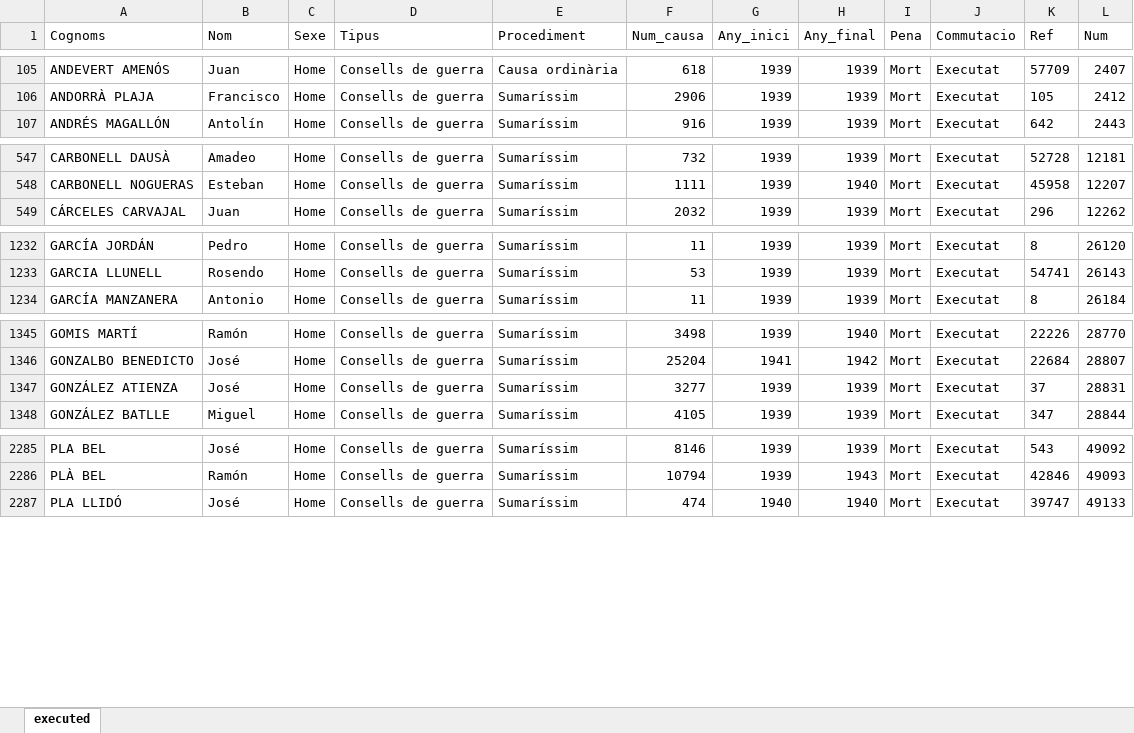
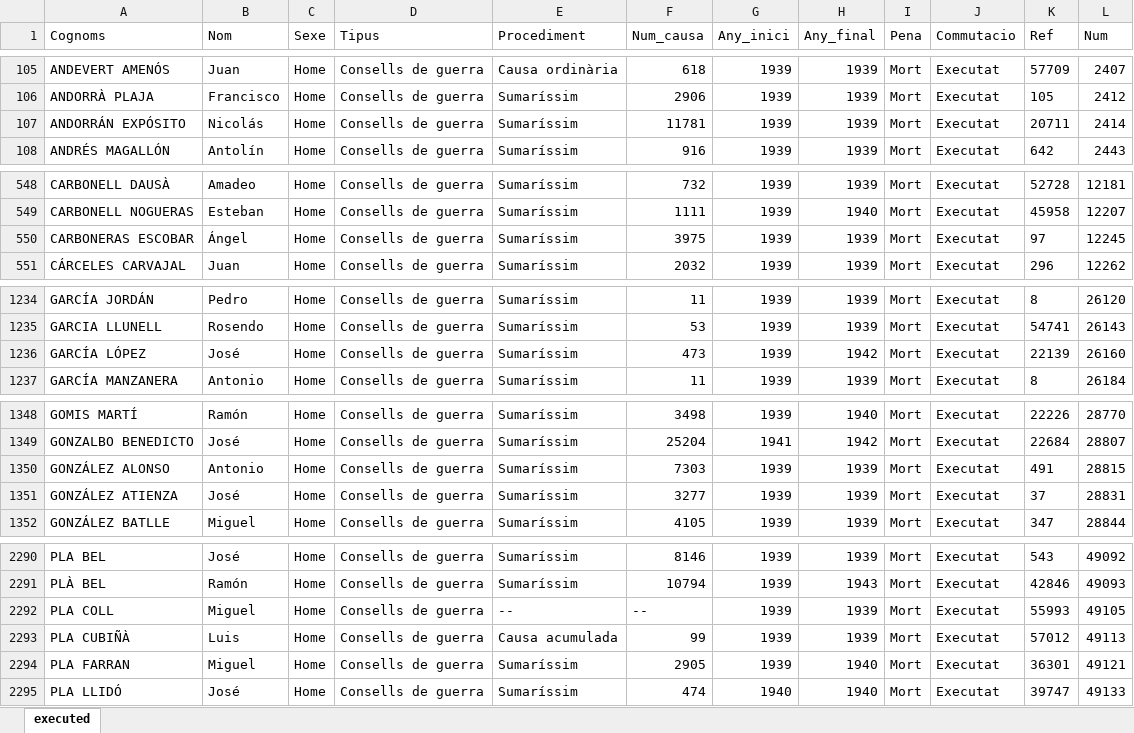
Before and after one commit to marcbeldata/Repressaliats-Franquisme-Catalunya, an Excel workbook: Executats pel franquisme a Catalunya.xlsx, sheet executed, drawn as a sheet; only a part is shown, gaps mark what is left out; values as stored, in another font and other column widths than the file's, no borders; the diff covers the shown part only; the diff names each change by its address in the sheet, - before the commit and + after, or states it on an @@ line.

```diff
--- a/Executats pel franquisme a Catalunya.xlsx (sheet executed)
+++ b/Executats pel franquisme a Catalunya.xlsx (sheet executed)
+row 107: ANDORRÁN EXPÓSITO | Nicolás | Home | Consells de guerra | Sumaríssim | 11781 | 1939 | 1939 | Mort | Executat | 20711 | 2414
+row 550: CARBONERAS ESCOBAR | Ángel | Home | Consells de guerra | Sumaríssim | 3975 | 1939 | 1939 | Mort | Executat | 97 | 12245
+row 1236: GARCÍA LÓPEZ | José | Home | Consells de guerra | Sumaríssim | 473 | 1939 | 1942 | Mort | Executat | 22139 | 26160
+row 1350: GONZÁLEZ ALONSO | Antonio | Home | Consells de guerra | Sumaríssim | 7303 | 1939 | 1939 | Mort | Executat | 491 | 28815
+row 2292: PLA COLL | Miguel | Home | Consells de guerra | -- | -- | 1939 | 1939 | Mort | Executat | 55993 | 49105
+row 2293: PLA CUBIÑÀ | Luis | Home | Consells de guerra | Causa acumulada | 99 | 1939 | 1939 | Mort | Executat | 57012 | 49113
+row 2294: PLA FARRAN | Miguel | Home | Consells de guerra | Sumaríssim | 2905 | 1939 | 1940 | Mort | Executat | 36301 | 49121
```
Also changed, not shown: 4 added rows elsewhere in this sheet, 4 other files.
